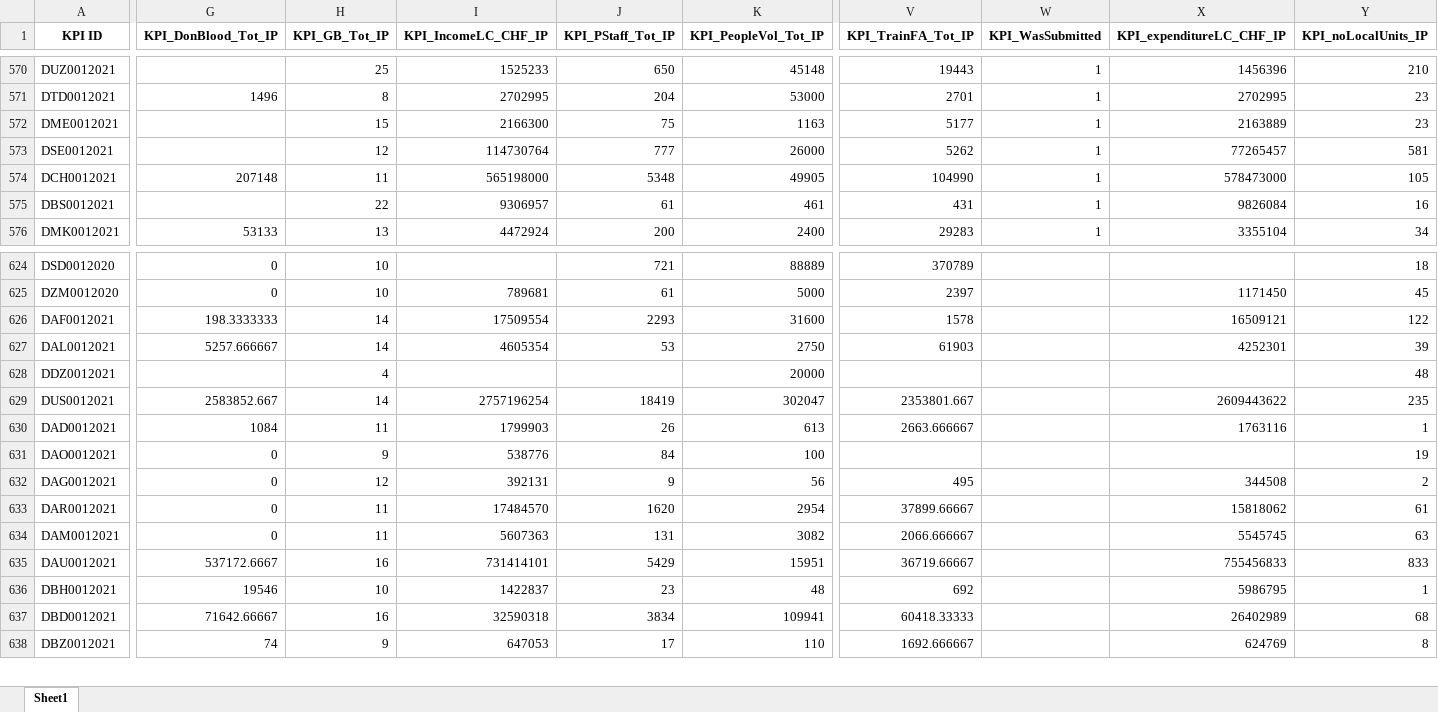
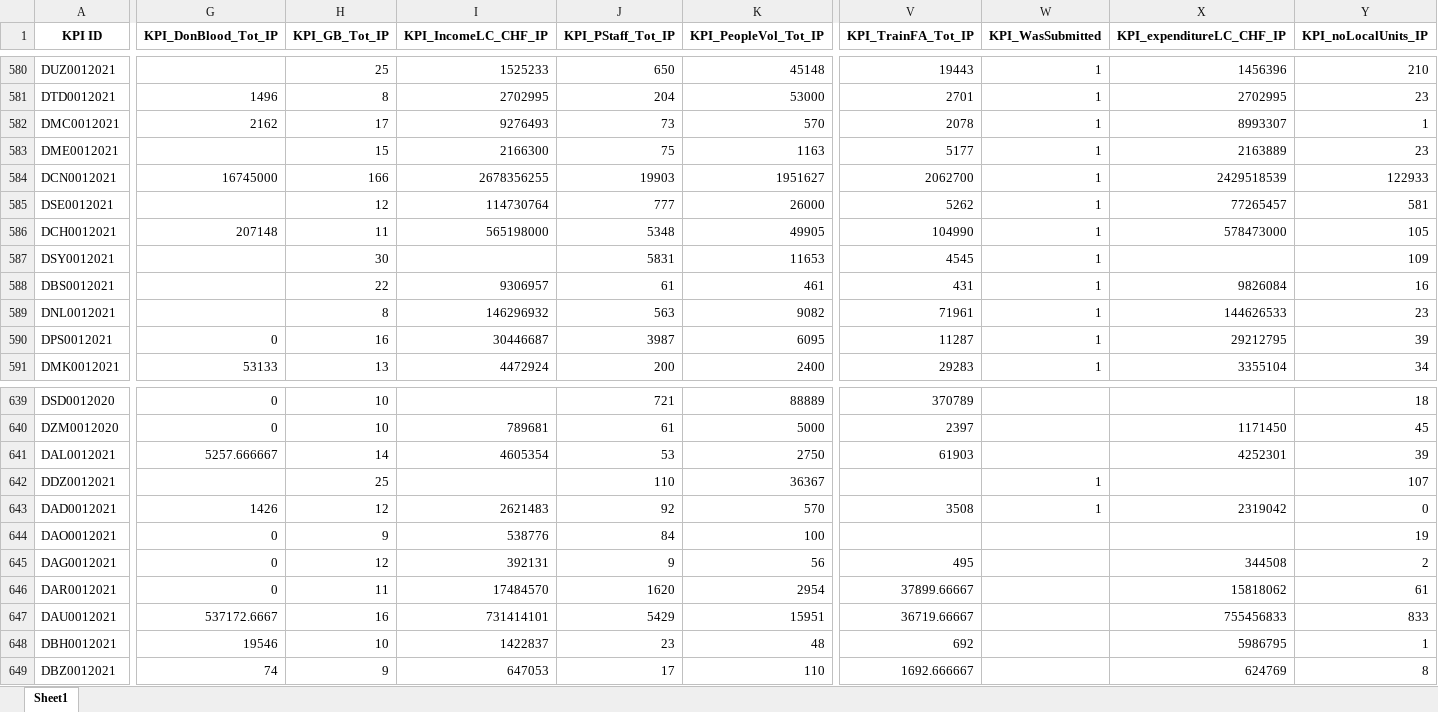
Before and after one commit to FDRS-ifrc/fdrs_imputing_missing_values, an Excel workbook: data/processed/1_FDRS_Wide_Format_IP_ALL.xlsx, sheet Sheet1, drawn as a sheet; only a part is shown, gaps mark what is left out; values as stored, in another font and other column widths than the file's, no borders; removed rows and columns are numbered as before the commit, all else as after; rows hold the shown columns only; the diff covers the shown part only; the diff names each change by its address in the sheet, - before the commit and + after, or states it on an @@ line.

```diff
--- a/data/processed/1_FDRS_Wide_Format_IP_ALL.xlsx (sheet Sheet1)
+++ b/data/processed/1_FDRS_Wide_Format_IP_ALL.xlsx (sheet Sheet1)
+row 582: DMC0012021 | 2162 | 17 | 9276493 | 73 | 570 | 2078 | 1 | 8993307 | 1
+row 584: DCN0012021 | 16745000 | 166 | 2678356255 | 19903 | 1951627 | 2062700 | 1 | 2429518539 | 122933
+row 587: DSY0012021 |  | 30 |  | 5831 | 11653 | 4545 | 1 |  | 109
+row 589: DNL0012021 |  | 8 | 146296932 | 563 | 9082 | 71961 | 1 | 144626533 | 23
+row 590: DPS0012021 | 0 | 16 | 30446687 | 3987 | 6095 | 11287 | 1 | 29212795 | 39
-row 626: DAF0012021 | 198.3333333 | 14 | 17509554 | 2293 | 31600 | 1578 |  | 16509121 | 122
-H642 (KPI_GB_Tot_IP): 4
+H642 (KPI_GB_Tot_IP): 25
-J642 (KPI_PStaff_Tot_IP): (empty)
+J642 (KPI_PStaff_Tot_IP): 110
-K642 (KPI_PeopleVol_Tot_IP): 20000
+K642 (KPI_PeopleVol_Tot_IP): 36367
-W642 (KPI_WasSubmitted): (empty)
+W642 (KPI_WasSubmitted): 1
-Y642 (KPI_noLocalUnits_IP): 48
+Y642 (KPI_noLocalUnits_IP): 107
-row 629: DUS0012021 | 2583852.667 | 14 | 2757196254 | 18419 | 302047 | 2353801.667 |  | 2609443622 | 235
-G643 (KPI_DonBlood_Tot_IP): 1084
+G643 (KPI_DonBlood_Tot_IP): 1426
-H643 (KPI_GB_Tot_IP): 11
+H643 (KPI_GB_Tot_IP): 12
-I643 (KPI_IncomeLC_CHF_IP): 1799903
+I643 (KPI_IncomeLC_CHF_IP): 2621483
-J643 (KPI_PStaff_Tot_IP): 26
+J643 (KPI_PStaff_Tot_IP): 92
-K643 (KPI_PeopleVol_Tot_IP): 613
+K643 (KPI_PeopleVol_Tot_IP): 570
-V643 (KPI_TrainFA_Tot_IP): 2663.666667
+V643 (KPI_TrainFA_Tot_IP): 3508
-W643 (KPI_WasSubmitted): (empty)
+W643 (KPI_WasSubmitted): 1
-X643 (KPI_expenditureLC_CHF_IP): 1763116
+X643 (KPI_expenditureLC_CHF_IP): 2319042
-Y643 (KPI_noLocalUnits_IP): 1
+Y643 (KPI_noLocalUnits_IP): 0
-row 634: DAM0012021 | 0 | 11 | 5607363 | 131 | 3082 | 2066.666667 |  | 5545745 | 63
-row 637: DBD0012021 | 71642.66667 | 16 | 32590318 | 3834 | 109941 | 60418.33333 |  | 26402989 | 68
```
Also changed, not shown: 10 added rows, 11 removed rows and 50 edited cells elsewhere in this sheet, data/processed/lattest_update.xlsx, data/raw/FDRS2021NewKPIValues.xlsx, 2 other files.
